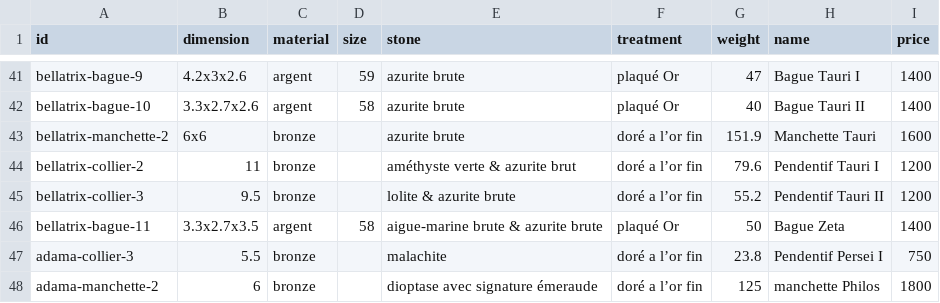
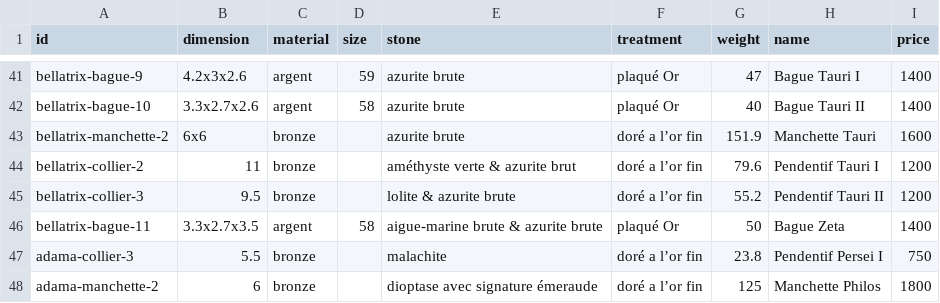
Before and after one commit to ProfessorLaytom/marie-jewelry, a CSV file: website in construction/pages/product_pages/products.csv, drawn as a sheet; only a part is shown, gaps mark what is left out.

Commit message:
finished to update the website for consistency with the new ligne

```diff
--- a/website in construction/pages/product_pages/products.csv
+++ b/website in construction/pages/product_pages/products.csv
@@ -47,2 +47,2 @@
 "adama-collier-3",5.5,bronze,,malachite,doré a l’or fin,23.8,Pendentif Persei I,750
-"adama-manchette-2",6,bronze,,dioptase avec signature émeraude,doré a l’or fin,125,manchette Philos,1800
+"adama-manchette-2",6,bronze,,dioptase avec signature émeraude,doré a l’or fin,125,Manchette Philos,1800
```
Also changed, not shown: 6 other files.
